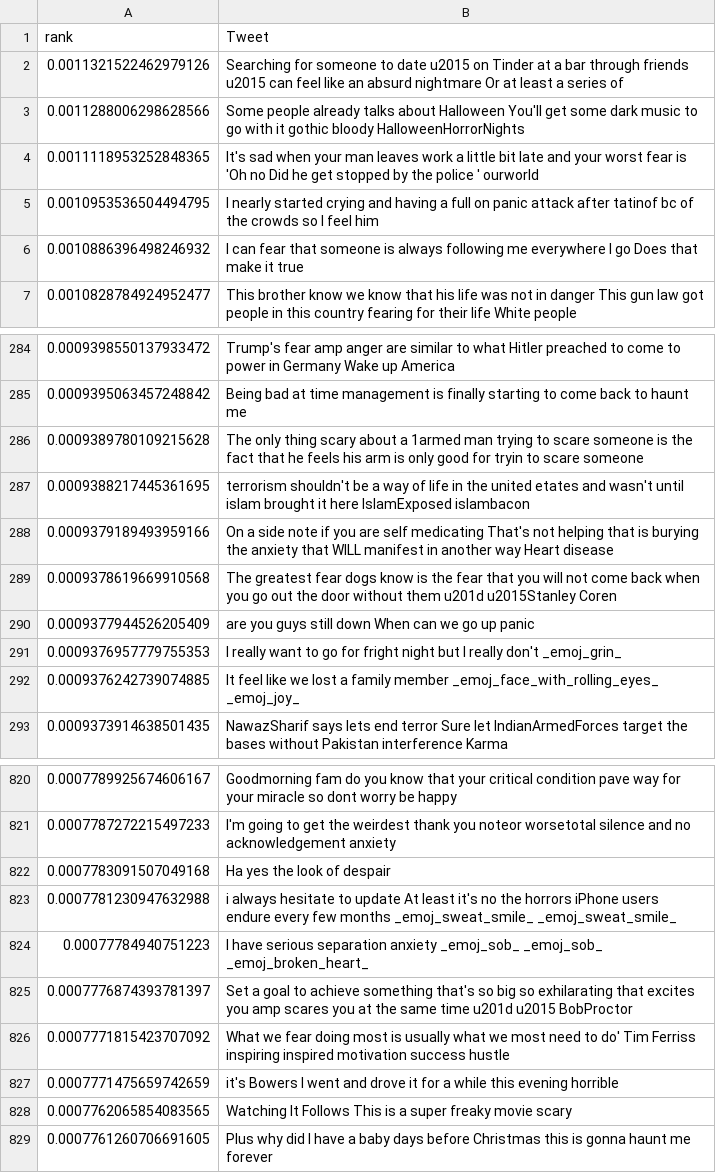
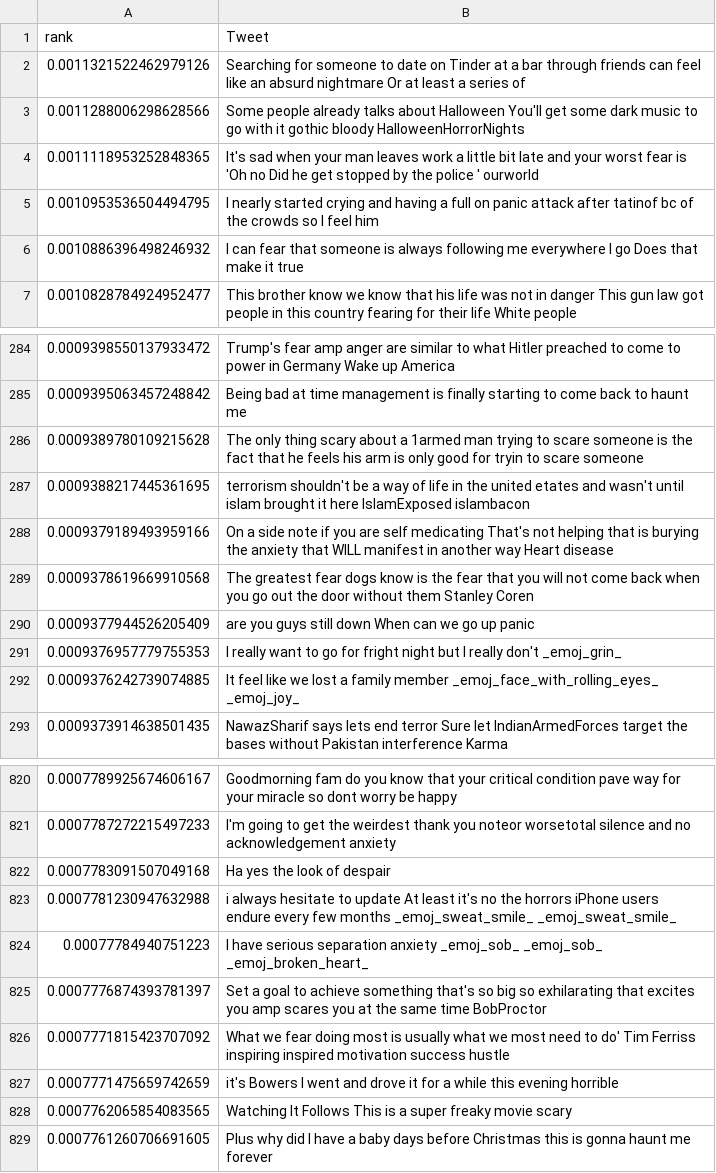
Before and after one commit to sanyabt/NLP-CS2731, a CSV file: ranked_tweets_by_group/fear.csv, drawn as a sheet; only a part is shown, gaps mark what is left out.

Commit message:
Update fear.csv

```diff
--- a/ranked_tweets_by_group/fear.csv
+++ b/ranked_tweets_by_group/fear.csv
@@ -1,3 +1,3 @@
 rank,Tweet
-0.0011321522462979126,Searching for someone to date  u2015 on Tinder at a bar through friends  u2015 can feel like an absurd nightmare Or at least a series of
+0.0011321522462979126,Searching for someone to date on Tinder at a bar through friends can feel like an absurd nightmare Or at least a series of
 0.0011288006298628566,Some people already talks about Halloween  You'll get some dark music to go with it gothic bloody HalloweenHorrorNights
@@ -288,3 +288,3 @@ rank,Tweet
 0.0009379189493959166,On a side note if you are self medicating  That's not helping that is burying the anxiety that WILL manifest in another way Heart disease
-0.0009378619669910568,The greatest fear dogs know is the fear that you will not come back when you go out the door without them u201d       u2015Stanley Coren
+0.0009378619669910568,The greatest fear dogs know is the fear that you will not come back when you go out the door without them Stanley Coren
 0.0009377944526205409, are you guys still down When can we go up panic
@@ -824,3 +824,3 @@ rank,Tweet
 0.00077784940751223,I have serious separation anxiety   _emoj_sob_   _emoj_sob_   _emoj_broken_heart_
-0.0007776874393781397,Set a goal to achieve something that's so big so exhilarating that excites you amp scares you at the same time u201d   u2015 BobProctor
+0.0007776874393781397,Set a goal to achieve something that's so big so exhilarating that excites you amp scares you at the same time BobProctor
 0.0007771815423707092,What we fear doing most is usually what we most need to do' Tim Ferriss inspiring inspired motivation  success hustle
```
